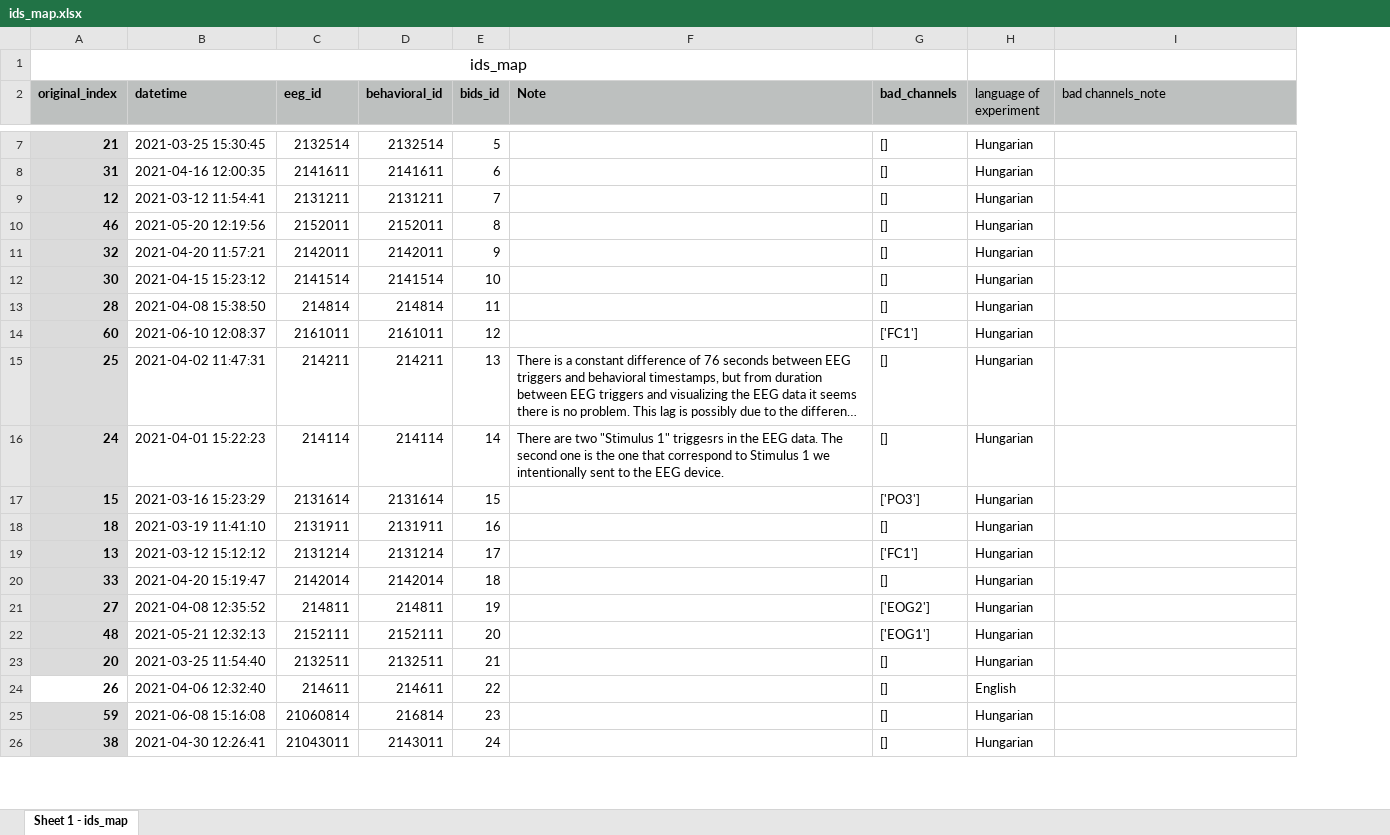
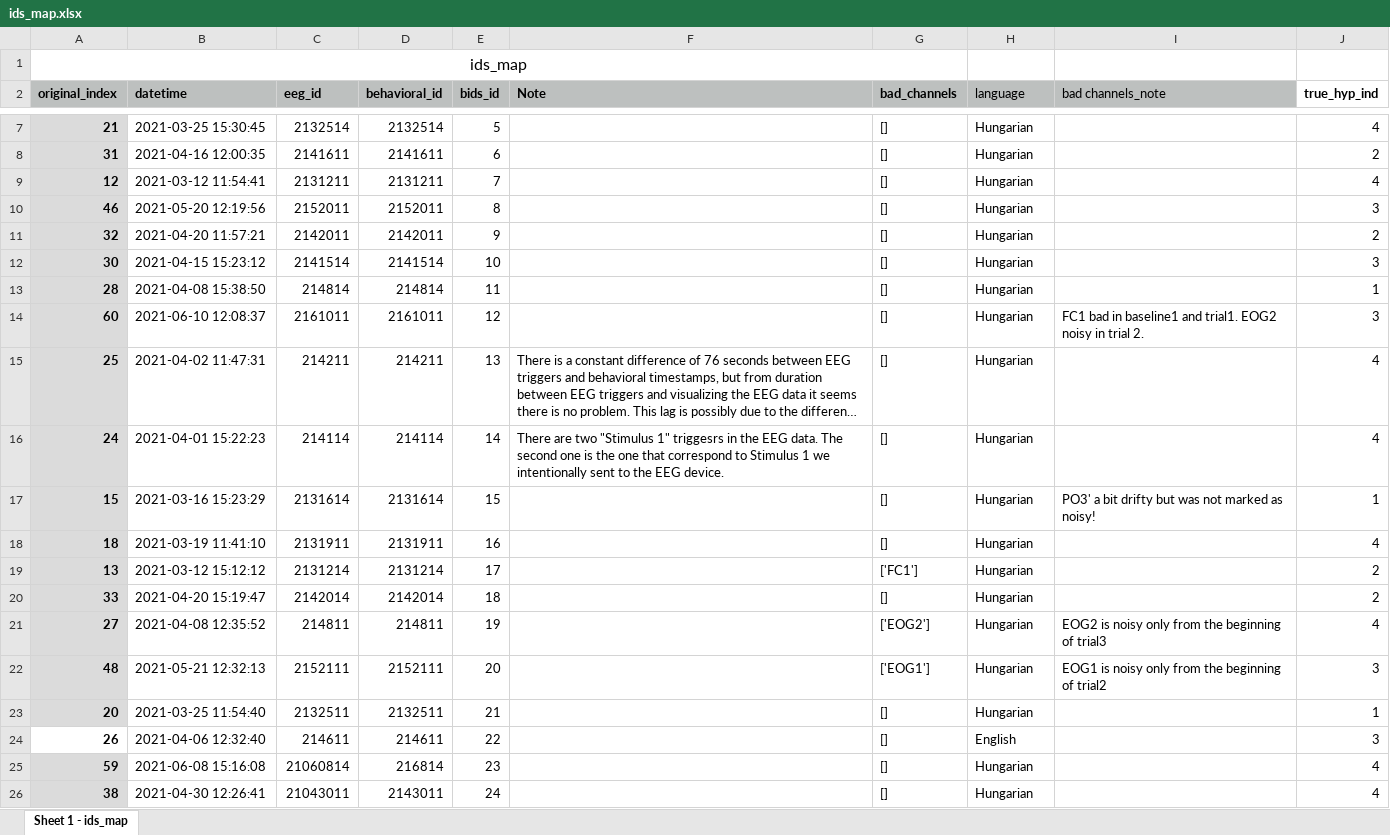
Before and after one commit to sycomix/SuggNet, an Excel workbook: docs/ids_map.xlsx, sheet Sheet 1 - ids_map, drawn as a sheet; only a part is shown, gaps mark what is left out; long unchanged cells end in …; values as stored, in another font and other column widths than the file's, no borders; charts and pictures not drawn; the diff covers the shown part only; the diff names each change by its address in the sheet, - before the commit and + after, or states it on an @@ line.

```diff
--- a/docs/ids_map.xlsx (sheet Sheet 1 - ids_map)
+++ b/docs/ids_map.xlsx (sheet Sheet 1 - ids_map)
+column J (true_hyp_ind), rows 7-26: 4 | 2 | 4 | 3 | 2 | 3 | 1 | 3 | 4 | 4 | 1 | 4 | 2 | 2 | 4 | 3 | 1 | 3 | 4 | 4
-H2: language of experiment
+H2: language
-G14 (bad_channels): ['FC1']
+G14 (bad_channels): []
-I14 (bad channels_note): (empty)
+I14 (bad channels_note): FC1 bad in baseline1 and trial1. EOG2 noisy in trial 2.
-G17 (bad_channels): ['PO3']
+G17 (bad_channels): []
-I17 (bad channels_note): (empty)
+I17 (bad channels_note): PO3' a bit drifty but was not marked as noisy!
-I21 (bad channels_note): (empty)
+I21 (bad channels_note): EOG2 is noisy only from the beginning of trial3
-I22 (bad channels_note): (empty)
+I22 (bad channels_note): EOG1 is noisy only from the beginning of trial2
```
Also changed, not shown: 42 edited cells elsewhere in this sheet, charts or pictures, 2 other files.
